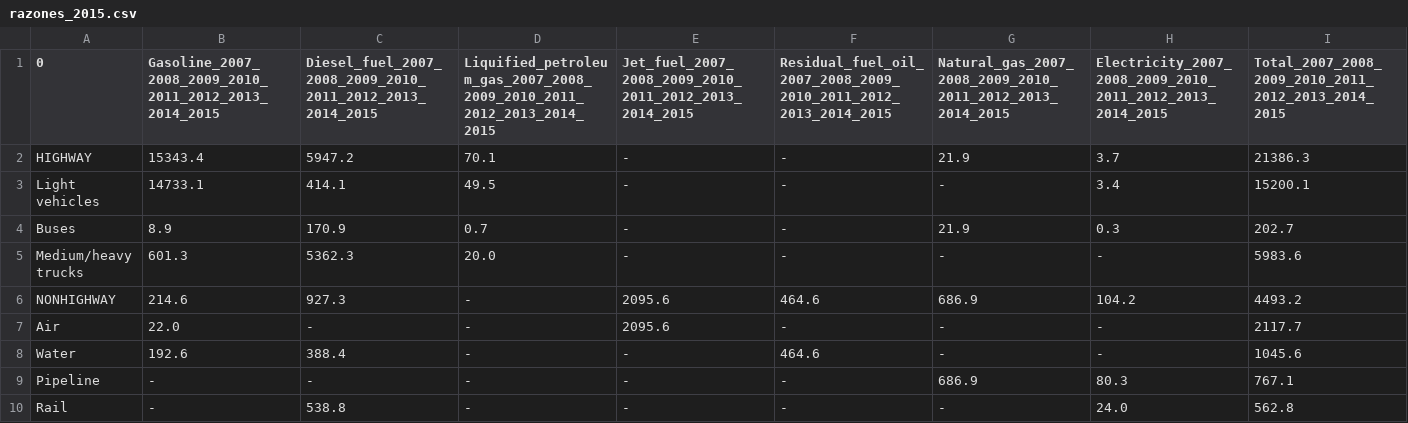
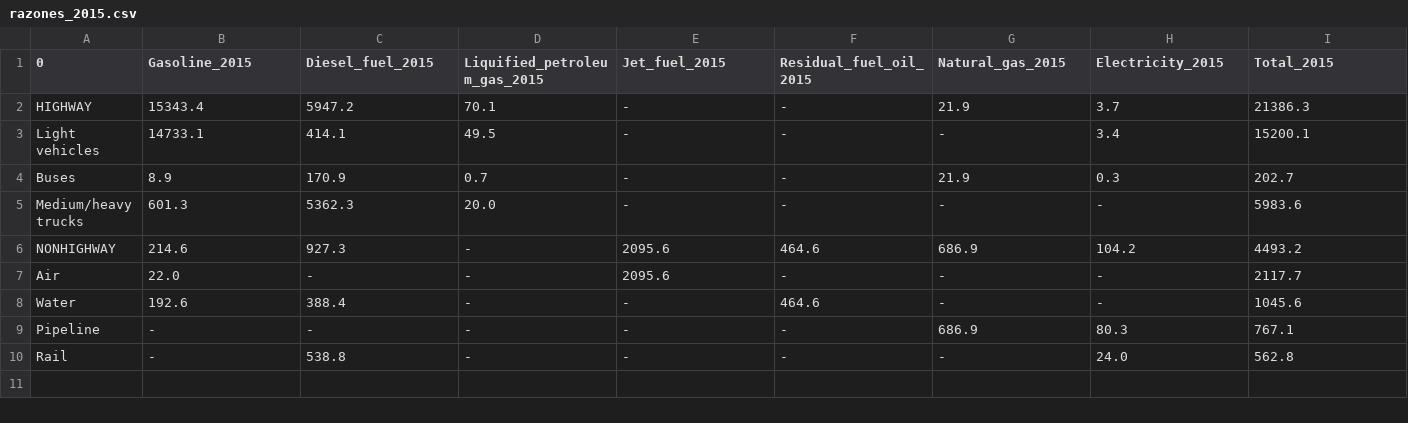
Before and after one commit to JesusGonzalezMX/prueba_2024_1_solucion, a CSV file: data/Procesamiento_salidas/datos_anuales/razones_2015.csv, drawn as a sheet.

```diff
--- a/data/Procesamiento_salidas/datos_anuales/razones_2015.csv
+++ b/data/Procesamiento_salidas/datos_anuales/razones_2015.csv
@@ -1,2 +1,2 @@
-0,Gasoline_2007_2008_2009_2010_2011_2012_2013_2014_2015,Diesel_fuel_2007_2008_2009_2010_2011_2012_2013_2014_2015,Liquified_petroleum_gas_2007_2008_2009_2010_2011_2012_2013_2014_2015,Jet_fuel_2007_2008_2009_2010_2011_2012_2013_2014_2015,Residual_fuel_oil_2007_2008_2009_2010_2011_2012_2013_2014_2015,Natural_gas_2007_2008_2009_2010_2011_2012_2013_2014_2015,Electricity_2007_2008_2009_2010_2011_2012_2013_2014_2015,Total_2007_2008_2009_2010_2011_2012_2013_2014_2015
+0,Gasoline_2015,Diesel_fuel_2015,Liquified_petroleum_gas_2015,Jet_fuel_2015,Residual_fuel_oil_2015,Natural_gas_2015,Electricity_2015,Total_2015
 HIGHWAY ,15343.4,5947.2,70.1,-,-,21.9,3.7,21386.3
```
Also changed, not shown: data/Procesamiento_salidas/datos_anuales/razones_2014.csv, data/Procesamiento_salidas/datos_anuales/razones_2016.csv, 10 other files.
